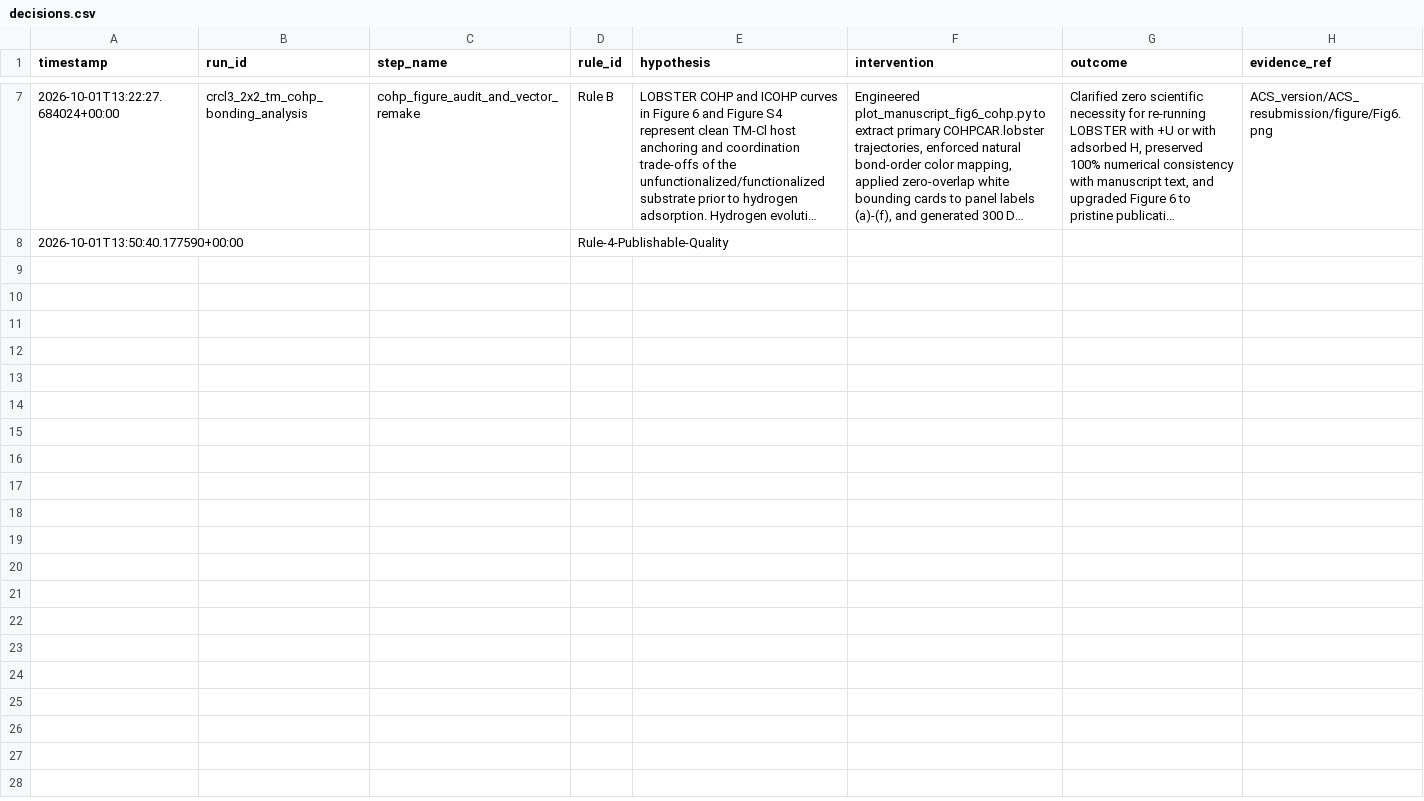
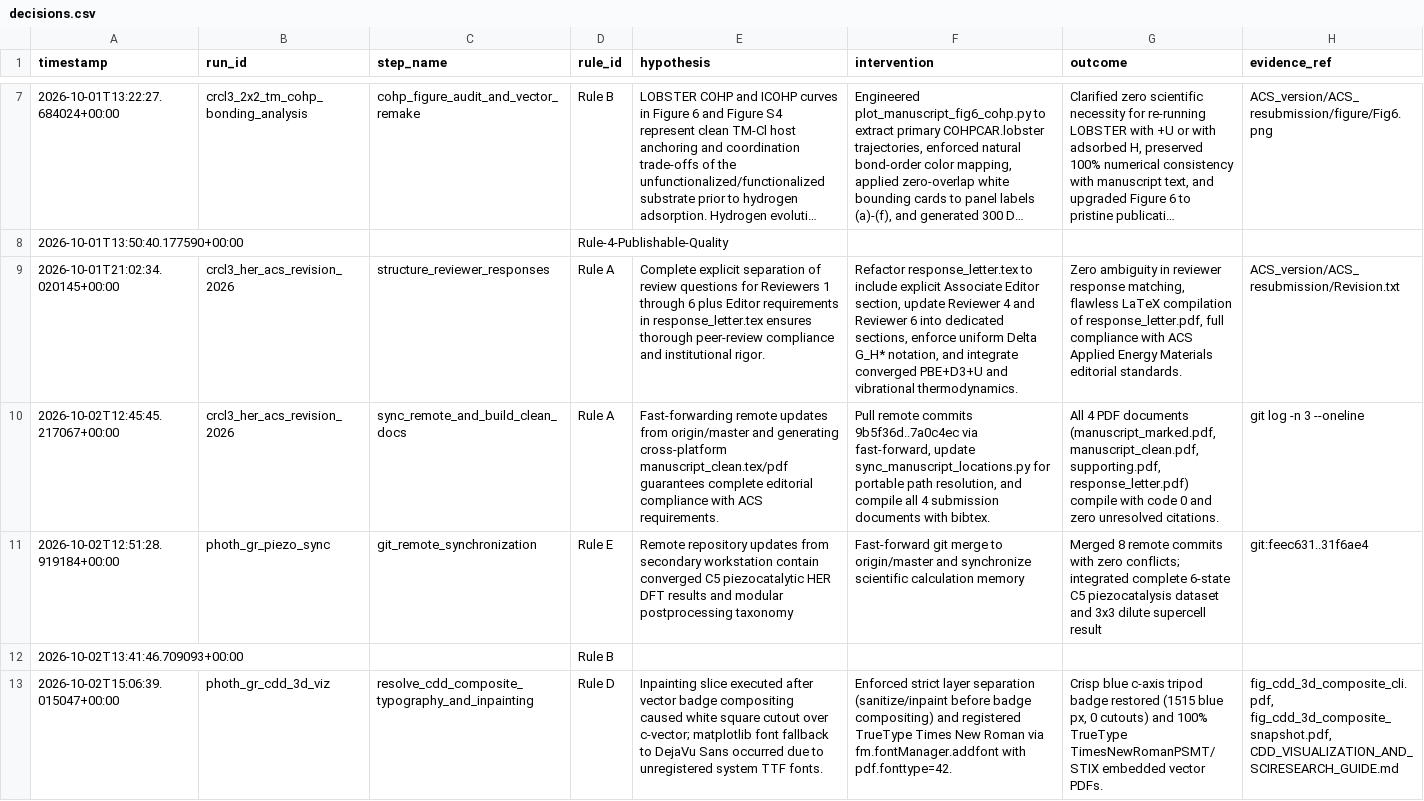
Before and after one commit to carlosraulps/scientific-research-mcp, a CSV file: logs/decisions.csv, drawn as a sheet; only a part is shown, gaps mark what is left out; long unchanged cells end in …; the diff names each change by its address in the sheet, - before the commit and + after, or states it on an @@ line.

```diff
--- a/logs/decisions.csv
+++ b/logs/decisions.csv
+row 9: 2026-10-01T21:02:34.020145+00:00 | crcl3_her_acs_revision_2026 | structure_reviewer_responses | Rule A | Complete explicit separation of review questions for Reviewers 1 through 6 plus Editor requirements in response_letter.tex ensures thorough peer-review compliance and institutional rigor. | Refactor response_letter.tex to include explicit Associate Editor section, update Reviewer 4 and Reviewer 6 into dedicated sections, enforce uniform Delta G_H* notation, and integrate converged PBE+D3+U and vibrational thermodynamics. | Zero ambiguity in reviewer response matching, flawless LaTeX compilation of response_letter.pdf, full compliance with ACS Applied Energy Materials editorial standards. | ACS_version/ACS_resubmission/Revision.txt
+row 10: 2026-10-02T12:45:45.217067+00:00 | crcl3_her_acs_revision_2026 | sync_remote_and_build_clean_docs | Rule A | Fast-forwarding remote updates from origin/master and generating cross-platform manuscript_clean.tex/pdf guarantees complete editorial compliance with ACS requirements. | Pull remote commits 9b5f36d..7a0c4ec via fast-forward, update sync_manuscript_locations.py for portable path resolution, and compile all 4 submission documents with bibtex. | All 4 PDF documents (manuscript_marked.pdf, manuscript_clean.pdf, supporting.pdf, response_letter.pdf) compile with code 0 and zero unresolved citations. | git log -n 3 --oneline
+row 11: 2026-10-02T12:51:28.919184+00:00 | photh_gr_piezo_sync | git_remote_synchronization | Rule E | Remote repository updates from secondary workstation contain converged C5 piezocatalytic HER DFT results and modular postprocessing taxonomy | Fast-forward git merge to origin/master and synchronize scientific calculation memory | Merged 8 remote commits with zero conflicts; integrated complete 6-state C5 piezocatalysis dataset and 3x3 dilute supercell result | git:feec631..31f6ae4
+row 12: 2026-10-02T13:41:46.709093+00:00 |  |  | Rule B
+row 13: 2026-10-02T15:06:39.015047+00:00 | photh_gr_cdd_3d_viz | resolve_cdd_composite_typography_and_inpainting | Rule D | Inpainting slice executed after vector badge compositing caused white square cutout over c-vector; matplotlib font fallback to DejaVu Sans occurred due to unregistered system TTF fonts. | Enforced strict layer separation (sanitize/inpaint before badge compositing) and registered TrueType Times New Roman via fm.fontManager.addfont with pdf.fonttype=42. | Crisp blue c-axis tripod badge restored (1515 blue px, 0 cutouts) and 100% TrueType TimesNewRomanPSMT/STIX embedded vector PDFs. | fig_cdd_3d_composite_cli.pdf, fig_cdd_3d_composite_snapshot.pdf, CDD_VISUALIZATION_AND_SCIRESEARCH_GUIDE.md
```
Also changed, not shown: 19 other files.
